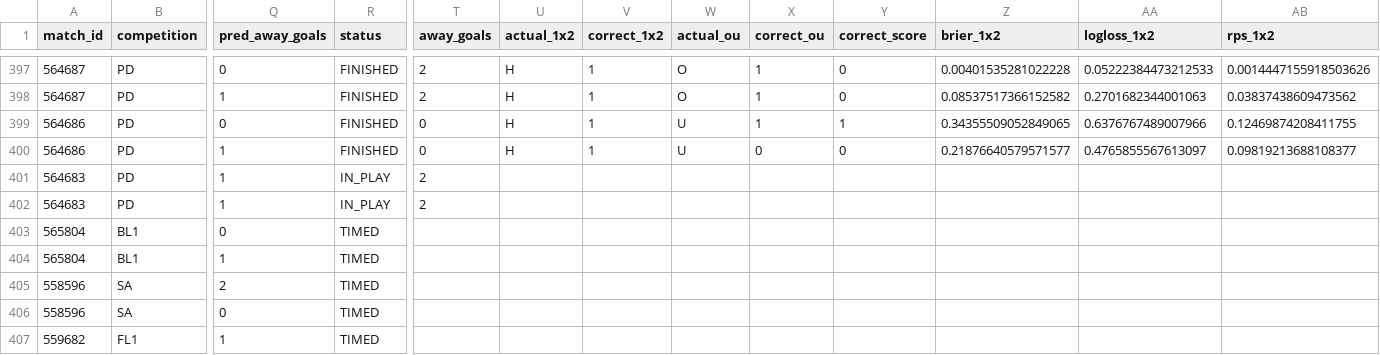
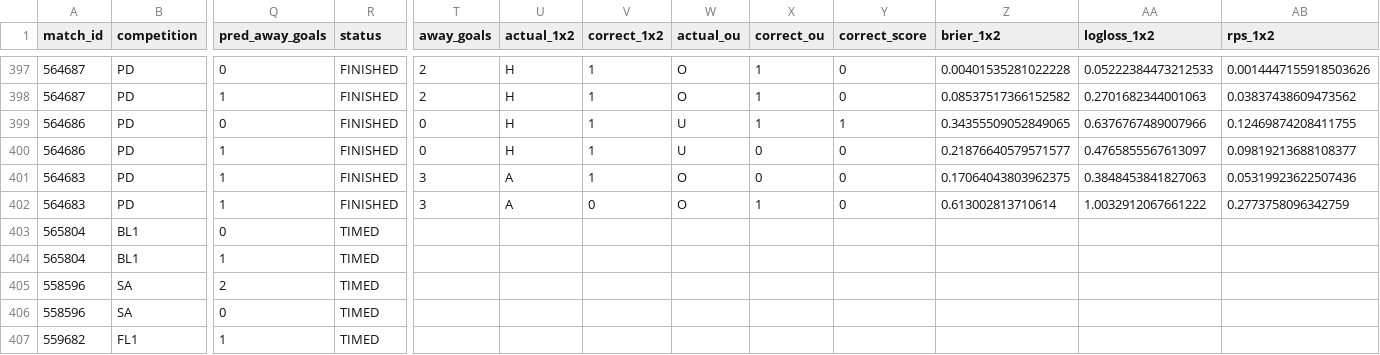
Before and after one commit to isaacruedabiota/FOOTBALL-PREDICTOR, a CSV file: track_record/track_record.csv, drawn as a sheet; only a part is shown, gaps mark what is left out; the diff names each change by its address in the sheet, - before the commit and + after, or states it on an @@ line.

```diff
--- a/track_record/track_record.csv
+++ b/track_record/track_record.csv
-R401:R402 (status): IN_PLAY
+R401:R402 (status): FINISHED
-T401:T402 (away_goals): 2
+T401:T402 (away_goals): 3
-U401:U402 (actual_1x2): (empty)
+U401:U402 (actual_1x2): A
-V401 (correct_1x2): (empty)
+V401 (correct_1x2): 1
-W401:W402 (actual_ou): (empty)
+W401:W402 (actual_ou): O
-X401 (correct_ou): (empty)
+X401 (correct_ou): 0
-Y401:Y402 (correct_score): (empty)
+Y401:Y402 (correct_score): 0
-Z401 (brier_1x2): (empty)
+Z401 (brier_1x2): 0.17064043803962375
-AA401 (logloss_1x2): (empty)
+AA401 (logloss_1x2): 0.3848453841827063
-AB401 (rps_1x2): (empty)
+AB401 (rps_1x2): 0.05319923622507436
-V402 (correct_1x2): (empty)
+V402 (correct_1x2): 0
-X402 (correct_ou): (empty)
+X402 (correct_ou): 1
-Z402 (brier_1x2): (empty)
+Z402 (brier_1x2): 0.613002813710614
-AA402 (logloss_1x2): (empty)
+AA402 (logloss_1x2): 1.0032912067661222
-AB402 (rps_1x2): (empty)
+AB402 (rps_1x2): 0.2773758096342759
```
Also changed, not shown: 1 other file.
